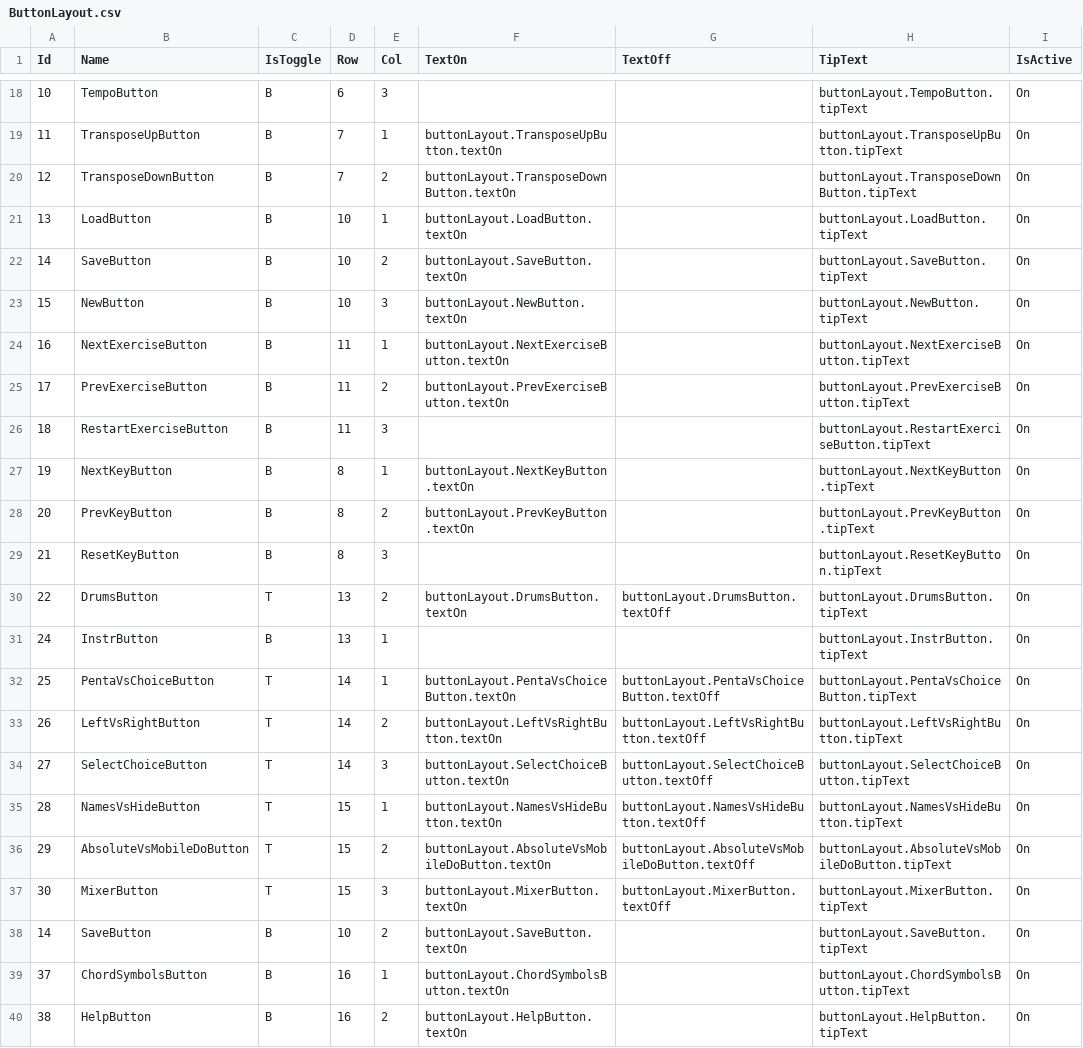
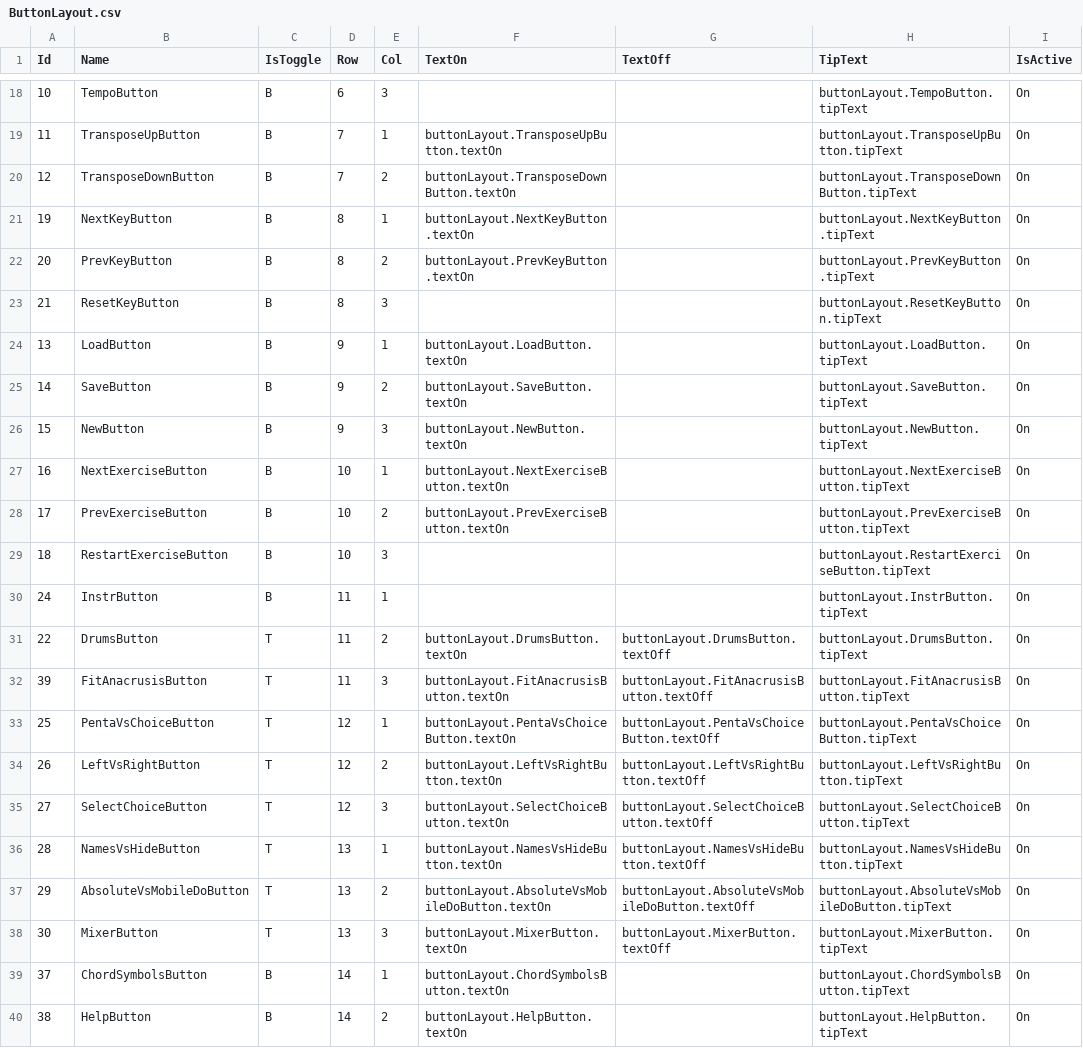
Before and after one commit to Reugilos/DoDeReBu, a CSV file: src/main/resources/defaults/ButtonLayout.csv, drawn as a sheet; only a part is shown, gaps mark what is left out.

```diff
--- a/src/main/resources/defaults/ButtonLayout.csv
+++ b/src/main/resources/defaults/ButtonLayout.csv
@@ -20,8 +20,2 @@ Id;Name;IsToggle;Row;Col;TextOn;TextOff;TipText;IsActive
 12;TransposeDownButton;B;7;2;buttonLayout.TransposeDownButton.textOn;;buttonLayout.TransposeDownButton.tipText;On
-13;LoadButton;B;10;1;buttonLayout.LoadButton.textOn;;buttonLayout.LoadButton.tipText;On
-14;SaveButton;B;10;2;buttonLayout.SaveButton.textOn;;buttonLayout.SaveButton.tipText;On
-15;NewButton;B;10;3;buttonLayout.NewButton.textOn;;buttonLayout.NewButton.tipText;On
-16;NextExerciseButton;B;11;1;buttonLayout.NextExerciseButton.textOn;;buttonLayout.NextExerciseButton.tipText;On
-17;PrevExerciseButton;B;11;2;buttonLayout.PrevExerciseButton.textOn;;buttonLayout.PrevExerciseButton.tipText;On
-18;RestartExerciseButton;B;11;3;;;buttonLayout.RestartExerciseButton.tipText;On
 19;NextKeyButton;B;8;1;buttonLayout.NextKeyButton.textOn;;buttonLayout.NextKeyButton.tipText;On
@@ -29,12 +23,18 @@ Id;Name;IsToggle;Row;Col;TextOn;TextOff;TipText;IsActive
 21;ResetKeyButton;B;8;3;;;buttonLayout.ResetKeyButton.tipText;On
-22;DrumsButton;T;13;2;buttonLayout.DrumsButton.textOn;buttonLayout.DrumsButton.textOff;buttonLayout.DrumsButton.tipText;On
-24;InstrButton;B;13;1;;;buttonLayout.InstrButton.tipText;On
-25;PentaVsChoiceButton;T;14;1;buttonLayout.PentaVsChoiceButton.textOn;buttonLayout.PentaVsChoiceButton.textOff;buttonLayout.PentaVsChoiceButton.tipText;On
-26;LeftVsRightButton;T;14;2;buttonLayout.LeftVsRightButton.textOn;buttonLayout.LeftVsRightButton.textOff;buttonLayout.LeftVsRightButton.tipText;On
-27;SelectChoiceButton;T;14;3;buttonLayout.SelectChoiceButton.textOn;buttonLayout.SelectChoiceButton.textOff;buttonLayout.SelectChoiceButton.tipText;On
-28;NamesVsHideButton;T;15;1;buttonLayout.NamesVsHideButton.textOn;buttonLayout.NamesVsHideButton.textOff;buttonLayout.NamesVsHideButton.tipText;On
-29;AbsoluteVsMobileDoButton;T;15;2;buttonLayout.AbsoluteVsMobileDoButton.textOn;buttonLayout.AbsoluteVsMobileDoButton.textOff;buttonLayout.AbsoluteVsMobileDoButton.tipText;On
-30;MixerButton;T;15;3;buttonLayout.MixerButton.textOn;buttonLayout.MixerButton.textOff;buttonLayout.MixerButton.tipText;On
-14;SaveButton;B;10;2;buttonLayout.SaveButton.textOn;;buttonLayout.SaveButton.tipText;On
-37;ChordSymbolsButton;B;16;1;buttonLayout.ChordSymbolsButton.textOn;;buttonLayout.ChordSymbolsButton.tipText;On
-38;HelpButton;B;16;2;buttonLayout.HelpButton.textOn;;buttonLayout.HelpButton.tipText;On
+13;LoadButton;B;9;1;buttonLayout.LoadButton.textOn;;buttonLayout.LoadButton.tipText;On
+14;SaveButton;B;9;2;buttonLayout.SaveButton.textOn;;buttonLayout.SaveButton.tipText;On
+15;NewButton;B;9;3;buttonLayout.NewButton.textOn;;buttonLayout.NewButton.tipText;On
+16;NextExerciseButton;B;10;1;buttonLayout.NextExerciseButton.textOn;;buttonLayout.NextExerciseButton.tipText;On
+17;PrevExerciseButton;B;10;2;buttonLayout.PrevExerciseButton.textOn;;buttonLayout.PrevExerciseButton.tipText;On
+18;RestartExerciseButton;B;10;3;;;buttonLayout.RestartExerciseButton.tipText;On
+24;InstrButton;B;11;1;;;buttonLayout.InstrButton.tipText;On
+22;DrumsButton;T;11;2;buttonLayout.DrumsButton.textOn;buttonLayout.DrumsButton.textOff;buttonLayout.DrumsButton.tipText;On
+39;FitAnacrusisButton;T;11;3;buttonLayout.FitAnacrusisButton.textOn;buttonLayout.FitAnacrusisButton.textOff;buttonLayout.FitAnacrusisButton.tipText;On
+25;PentaVsChoiceButton;T;12;1;buttonLayout.PentaVsChoiceButton.textOn;buttonLayout.PentaVsChoiceButton.textOff;buttonLayout.PentaVsChoiceButton.tipText;On
+26;LeftVsRightButton;T;12;2;buttonLayout.LeftVsRightButton.textOn;buttonLayout.LeftVsRightButton.textOff;buttonLayout.LeftVsRightButton.tipText;On
+27;SelectChoiceButton;T;12;3;buttonLayout.SelectChoiceButton.textOn;buttonLayout.SelectChoiceButton.textOff;buttonLayout.SelectChoiceButton.tipText;On
+28;NamesVsHideButton;T;13;1;buttonLayout.NamesVsHideButton.textOn;buttonLayout.NamesVsHideButton.textOff;buttonLayout.NamesVsHideButton.tipText;On
+29;AbsoluteVsMobileDoButton;T;13;2;buttonLayout.AbsoluteVsMobileDoButton.textOn;buttonLayout.AbsoluteVsMobileDoButton.textOff;buttonLayout.AbsoluteVsMobileDoButton.tipText;On
+30;MixerButton;T;13;3;buttonLayout.MixerButton.textOn;buttonLayout.MixerButton.textOff;buttonLayout.MixerButton.tipText;On
+37;ChordSymbolsButton;B;14;1;buttonLayout.ChordSymbolsButton.textOn;;buttonLayout.ChordSymbolsButton.tipText;On
+38;HelpButton;B;14;2;buttonLayout.HelpButton.textOn;;buttonLayout.HelpButton.tipText;On
```
Also changed, not shown: 9 other files.
